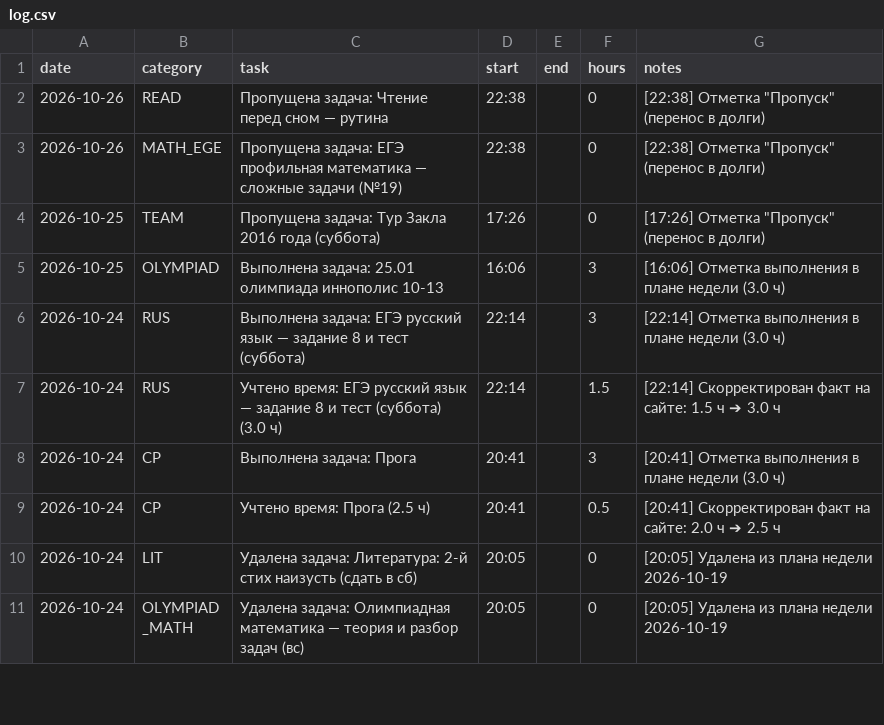
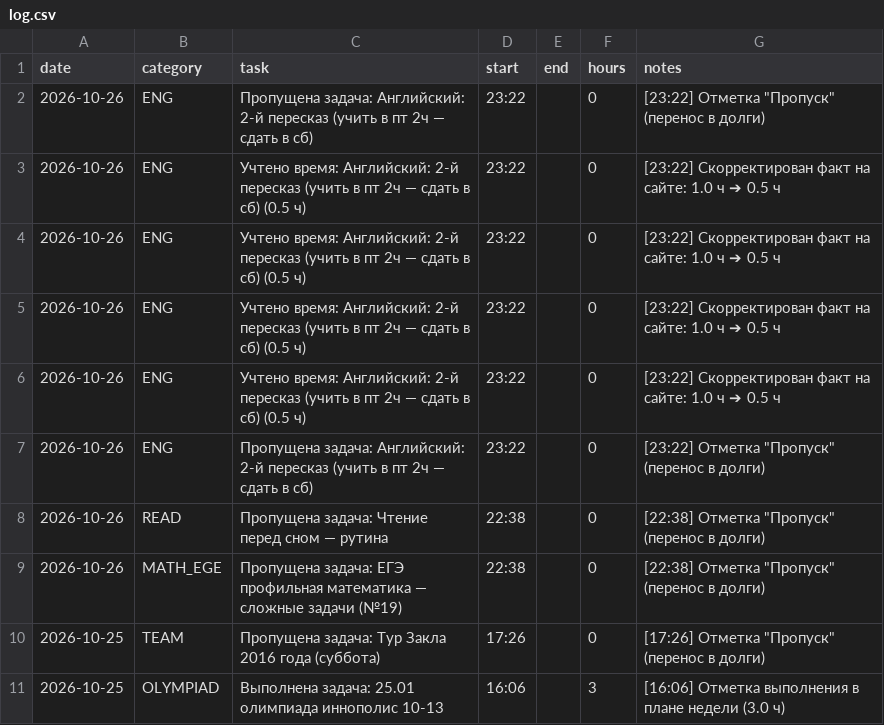
Before and after one commit to ponponin/dashboard, a CSV file: data/log.csv, drawn as a sheet; only a part is shown; the shorter side is filled out with more unchanged rows.

Commit message:
Auto-commit changes from dashboard (23:22:51): data/log.csv

```diff
--- a/data/log.csv
+++ b/data/log.csv
@@ -1,2 +1,8 @@
 date,category,task,start,end,hours,notes
+2026-10-26,ENG,Пропущена задача: Английский: 2-й пересказ (учить в пт 2ч — сдать в сб),23:22,,0,"[23:22] Отметка ""Пропуск"" (перенос в долги)"
+2026-10-26,ENG,Учтено время: Английский: 2-й пересказ (учить в пт 2ч — сдать в сб) (0.5 ч),23:22,,0,[23:22] Скорректирован факт на сайте: 1.0 ч ➔ 0.5 ч
+2026-10-26,ENG,Учтено время: Английский: 2-й пересказ (учить в пт 2ч — сдать в сб) (0.5 ч),23:22,,0,[23:22] Скорректирован факт на сайте: 1.0 ч ➔ 0.5 ч
+2026-10-26,ENG,Учтено время: Английский: 2-й пересказ (учить в пт 2ч — сдать в сб) (0.5 ч),23:22,,0,[23:22] Скорректирован факт на сайте: 1.0 ч ➔ 0.5 ч
+2026-10-26,ENG,Учтено время: Английский: 2-й пересказ (учить в пт 2ч — сдать в сб) (0.5 ч),23:22,,0,[23:22] Скорректирован факт на сайте: 1.0 ч ➔ 0.5 ч
+2026-10-26,ENG,Пропущена задача: Английский: 2-й пересказ (учить в пт 2ч — сдать в сб),23:22,,0,"[23:22] Отметка ""Пропуск"" (перенос в долги)"
 2026-10-26,READ,Пропущена задача: Чтение перед сном — рутина,22:38,,0,"[22:38] Отметка ""Пропуск"" (перенос в долги)"
```
